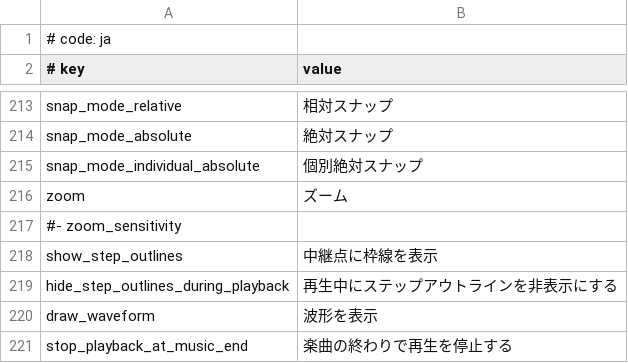
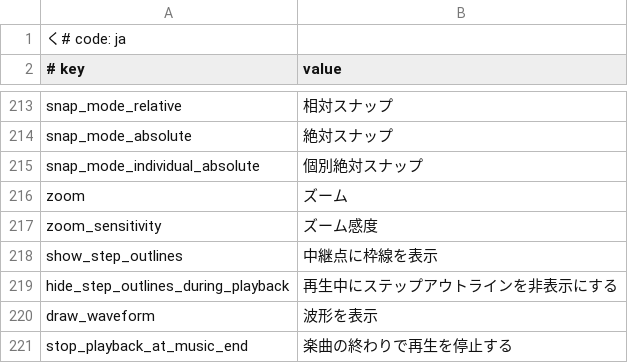
Before and after one commit to rokiri/MikuMikuWorld-EXTENDED, a CSV file: MikuMikuWorld/res/i18n/ja.csv, drawn as a sheet; only a part is shown, gaps mark what is left out.

Commit message:
Fix zoom sensitivity entry in ja.csv
Updated zoom sensitivity translation in Japanese localization.

```diff
--- a/MikuMikuWorld/res/i18n/ja.csv
+++ b/MikuMikuWorld/res/i18n/ja.csv
@@ -1,2 +1,2 @@
-# code: ja
+く# code: ja
 # key, value
@@ -216,3 +216,3 @@ snap_mode_individual_absolute, 個別絶対スナップ
 zoom, ズーム
-#- zoom_sensitivity,
+zoom_sensitivity,ズーム感度
 show_step_outlines, 中継点に枠線を表示
```
